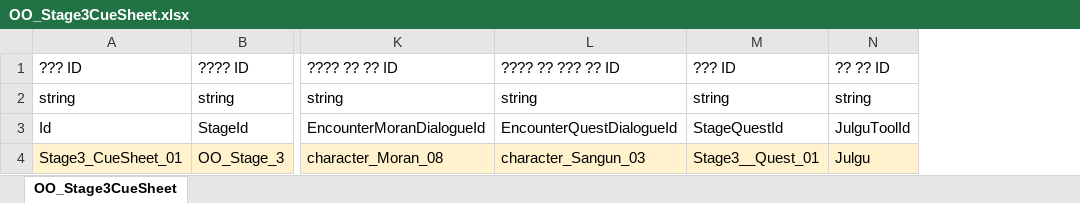
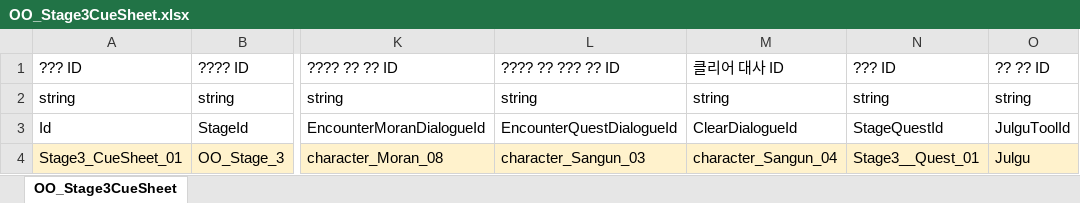
Before and after one commit to LoOO1224/MoransFoodCarriage, an Excel workbook: JsonConverter/ExcelFiles/OO_Stage3CueSheet.xlsx, sheet OO_Stage3CueSheet, drawn as a sheet; only a part is shown, gaps mark what is left out; values as stored, in another font and other column widths than the file's, no borders; the diff names each change by its address in the sheet, - before the commit and + after, or states it on an @@ line.

Commit message:
[39차] Stage3 3차 작업+분기 선택 안정화+카메라 초점 안정화
죽은 코드들 떄문에 캐릭터 도플갱어 및 배경화면에 카메라 초점 맞추기랑 분기 선택시 때문에 시스템이 많이 꼬이는 경우를 맞이함. 해결 중

```diff
--- a/JsonConverter/ExcelFiles/OO_Stage3CueSheet.xlsx (sheet OO_Stage3CueSheet)
+++ b/JsonConverter/ExcelFiles/OO_Stage3CueSheet.xlsx (sheet OO_Stage3CueSheet)
+column M, rows 1-4: 클리어 대사 ID | string | ClearDialogueId | character_Sangun_04
```
Also changed, not shown: JsonConverter/ExcelFiles/OO_Dialogue.xlsx, 32 other files.
